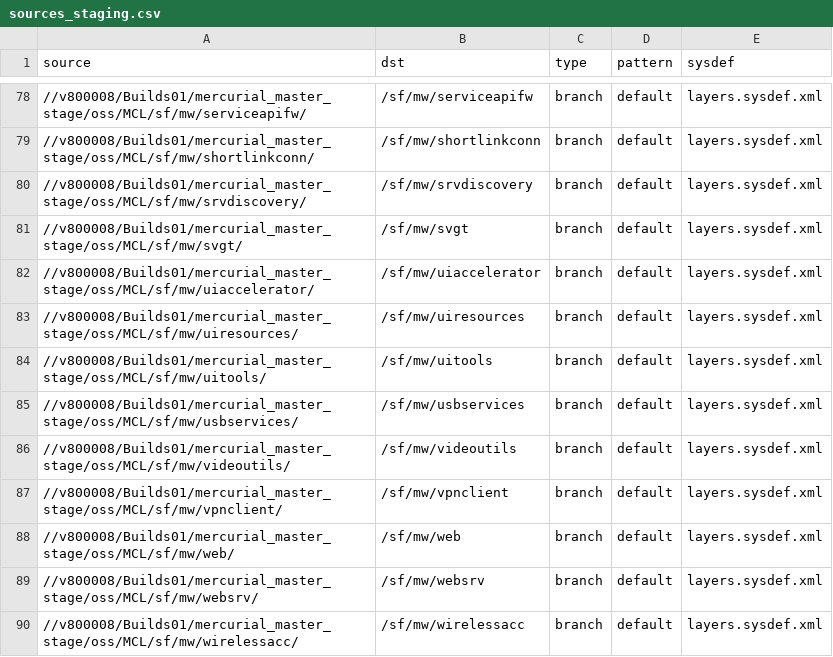
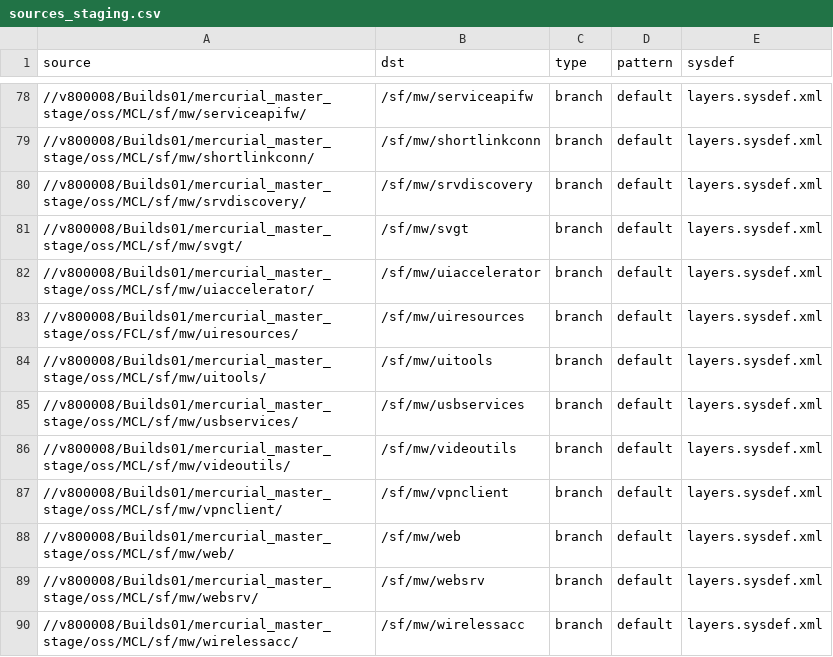
Before and after one commit to SymbianSource/oss.FCL.sftools.fbf.projects.platforms, a CSV file: symbian4/single/sources_staging.csv, drawn as a sheet; only a part is shown, gaps mark what is left out.

Commit message:
change uiresources to FCL

```diff
--- a/symbian4/single/sources_staging.csv
+++ b/symbian4/single/sources_staging.csv
@@ -82,3 +82,3 @@ source,dst,type,pattern,sysdef
 //v800008/Builds01/mercurial_master_stage/oss/MCL/sf/mw/uiaccelerator/,/sf/mw/uiaccelerator,branch,default,layers.sysdef.xml
-//v800008/Builds01/mercurial_master_stage/oss/MCL/sf/mw/uiresources/,/sf/mw/uiresources,branch,default,layers.sysdef.xml
+//v800008/Builds01/mercurial_master_stage/oss/FCL/sf/mw/uiresources/,/sf/mw/uiresources,branch,default,layers.sysdef.xml
 //v800008/Builds01/mercurial_master_stage/oss/MCL/sf/mw/uitools/,/sf/mw/uitools,branch,default,layers.sysdef.xml
```
